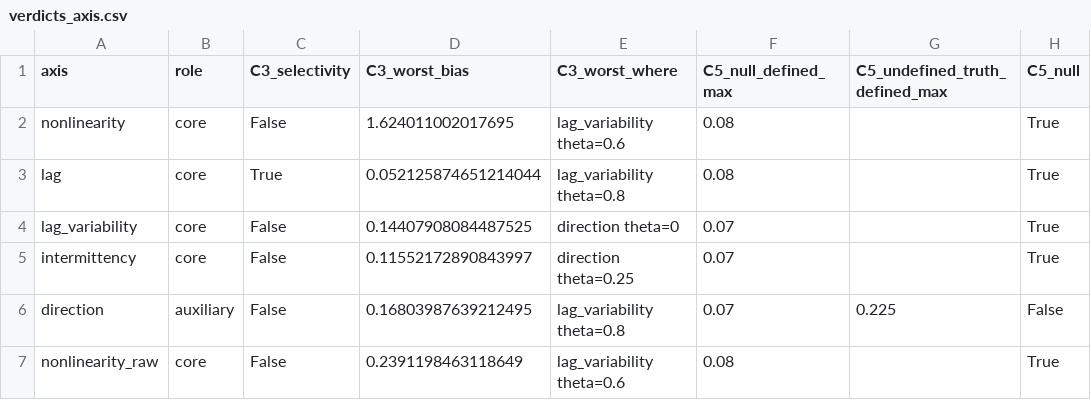
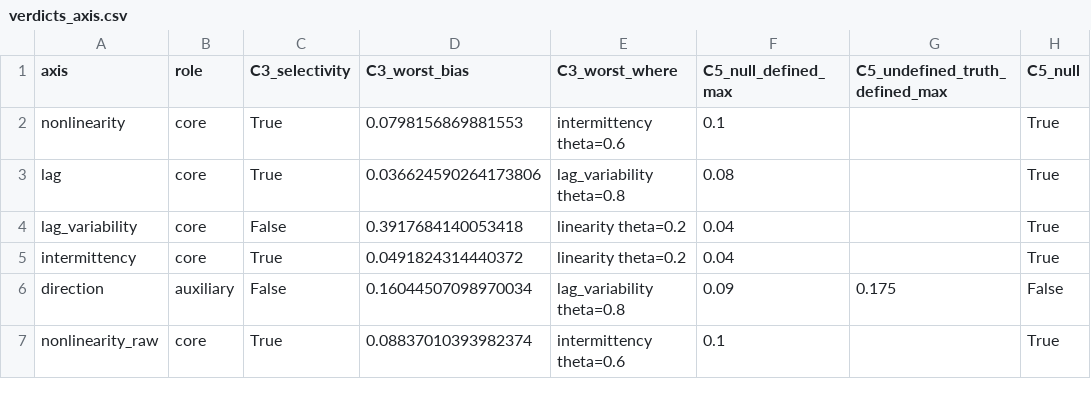
Before and after one commit to willedibam/mts-spi-study-cluster, a CSV file: research/representation/character_estimators/tables/verdicts_axis.csv, drawn as a sheet.

```diff
--- a/research/representation/character_estimators/tables/verdicts_axis.csv
+++ b/research/representation/character_estimators/tables/verdicts_axis.csv
@@ -1,7 +1,7 @@
 axis,role,C3_selectivity,C3_worst_bias,C3_worst_where,C5_null_defined_max,C5_undefined_truth_defined_max,C5_null
-nonlinearity,core,False,1.624011002017695,lag_variability theta=0.6,0.08,,True
-lag,core,True,0.052125874651214044,lag_variability theta=0.8,0.08,,True
-lag_variability,core,False,0.14407908084487525,direction theta=0,0.07,,True
-intermittency,core,False,0.11552172890843997,direction theta=0.25,0.07,,True
-direction,auxiliary,False,0.16803987639212495,lag_variability theta=0.8,0.07,0.225,False
-nonlinearity_raw,core,False,0.2391198463118649,lag_variability theta=0.6,0.08,,True
+nonlinearity,core,True,0.0798156869881553,intermittency theta=0.6,0.1,,True
+lag,core,True,0.036624590264173806,lag_variability theta=0.8,0.08,,True
+lag_variability,core,False,0.3917684140053418,linearity theta=0.2,0.04,,True
+intermittency,core,True,0.0491824314440372,linearity theta=0.2,0.04,,True
+direction,auxiliary,False,0.16044507098970034,lag_variability theta=0.8,0.09,0.175,False
+nonlinearity_raw,core,True,0.08837010393982374,intermittency theta=0.6,0.1,,True
```
Also changed, not shown: research/representation/character_estimators/tables/summary.csv, research/representation/character_estimators/tables/verdicts_own.csv, 6 other files.
